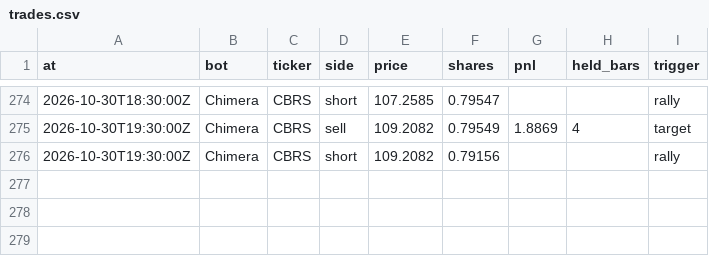
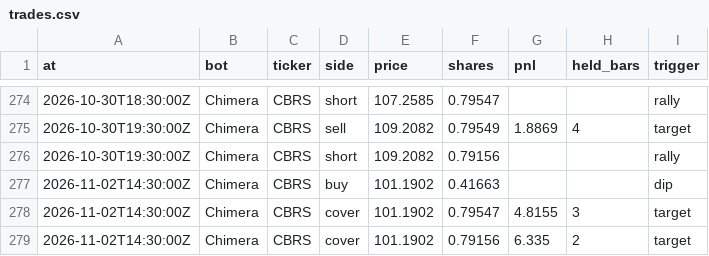
Before and after one commit to BlackEagleFin/Chimera-vs-Hold, a CSV file: trades.csv, drawn as a sheet; only a part is shown, gaps mark what is left out; the diff names each change by its address in the sheet, - before the commit and + after, or states it on an @@ line.

```diff
--- a/trades.csv
+++ b/trades.csv
+row 277: 2026-11-02T14:30:00Z | Chimera | CBRS | buy | 101.1902 | 0.41663 |  |  | dip
+row 278: 2026-11-02T14:30:00Z | Chimera | CBRS | cover | 101.1902 | 0.79547 | 4.8155 | 3 | target
+row 279: 2026-11-02T14:30:00Z | Chimera | CBRS | cover | 101.1902 | 0.79156 | 6.335 | 2 | target
```
Also changed, not shown: 2 other files.
